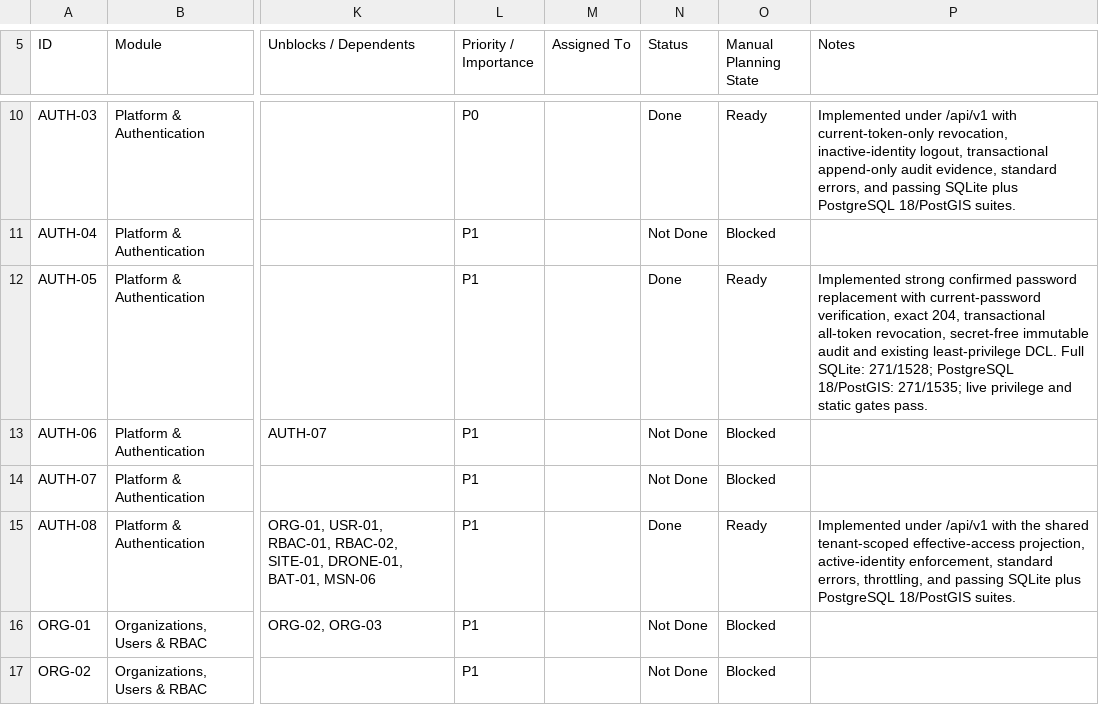
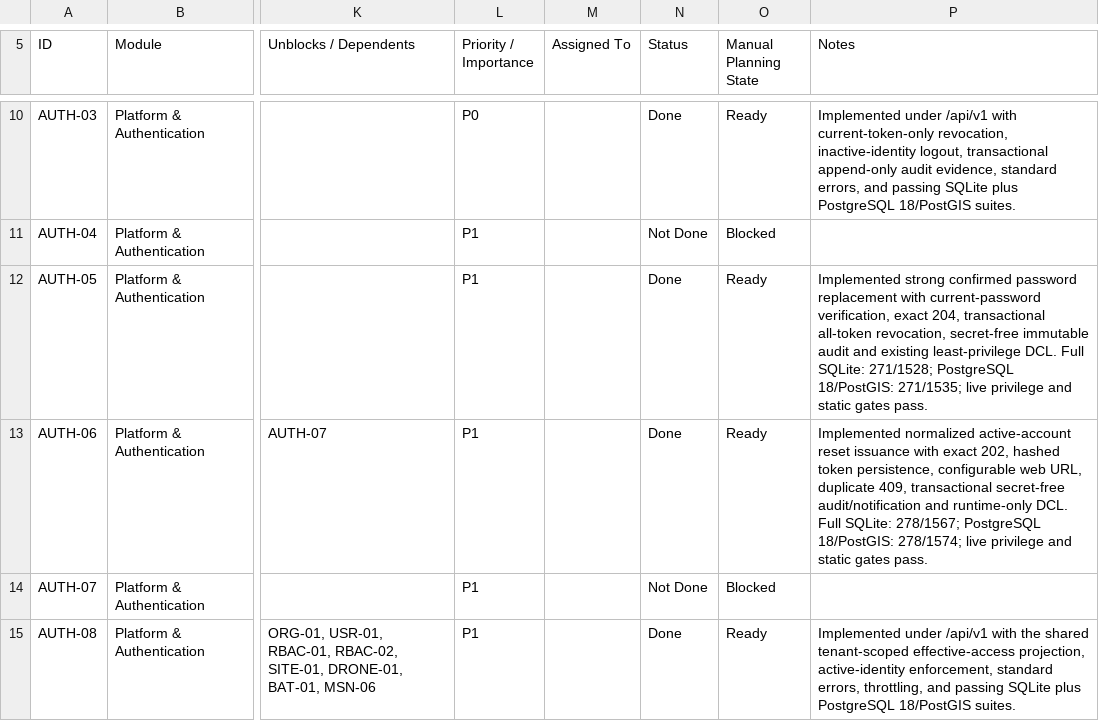
Before and after one commit to earljohnestandarte/MangroScan-API, a CSV file: docs/MangroScan_API_Endpoint_Tracker - API Endpoint Tracker.csv, drawn as a sheet; only a part is shown, gaps mark what is left out; the shorter side is filled out with more unchanged rows; the diff names each change by its address in the sheet, - before the commit and + after, or states it on an @@ line.

Commit message:
feat(AUTH-06): request password reset

```diff
--- a/docs/MangroScan_API_Endpoint_Tracker - API Endpoint Tracker.csv
+++ b/docs/MangroScan_API_Endpoint_Tracker - API Endpoint Tracker.csv
-N13 (Status): Not Done
+N13 (Status): Done
-O13 (Manual Planning State): Blocked
+O13 (Manual Planning State): Ready
-P13 (Notes): (empty)
+P13 (Notes): Implemented normalized active-account reset issuance with exact 202, hashed token persistence, configurable web URL, duplicate 409, transactional secret-free audit/notification and runtime-only DCL. Full SQLite: 278/1567; PostgreSQL 18/PostGIS: 278/1574; live privilege and static gates pass.
```
Also changed, not shown: 10 other files.
